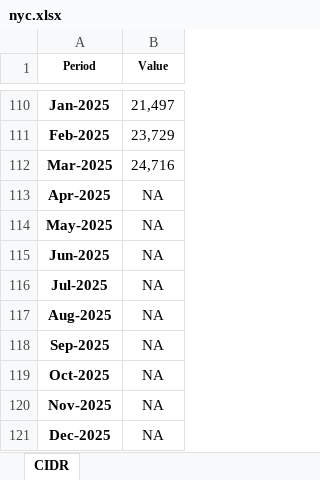
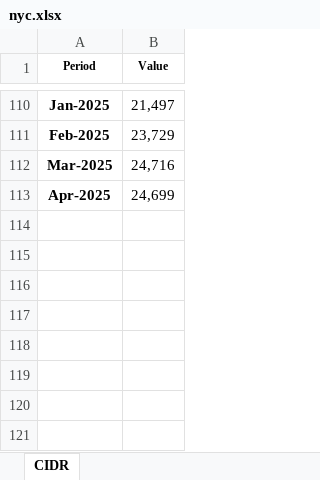
Before and after one commit to smarshak33/dataStory, an Excel workbook: data-raw/nyc.xlsx, sheet CIDR, drawn as a sheet; only a part is shown, gaps mark what is left out; values as stored, in another font and other column widths than the file's, no borders; the diff names each change by its address in the sheet, - before the commit and + after, or states it on an @@ line.

Commit message:
cleaning data

```diff
--- a/data-raw/nyc.xlsx (sheet CIDR)
+++ b/data-raw/nyc.xlsx (sheet CIDR)
-B113 (Value): NA
+B113 (Value): 24,699
-row 114: May-2025 | NA
-row 115: Jun-2025 | NA
-row 116: Jul-2025 | NA
-row 117: Aug-2025 | NA
-row 118: Sep-2025 | NA
-row 119: Oct-2025 | NA
-row 120: Nov-2025 | NA
-row 121: Dec-2025 | NA
```
Also changed, not shown: 5 other files.
